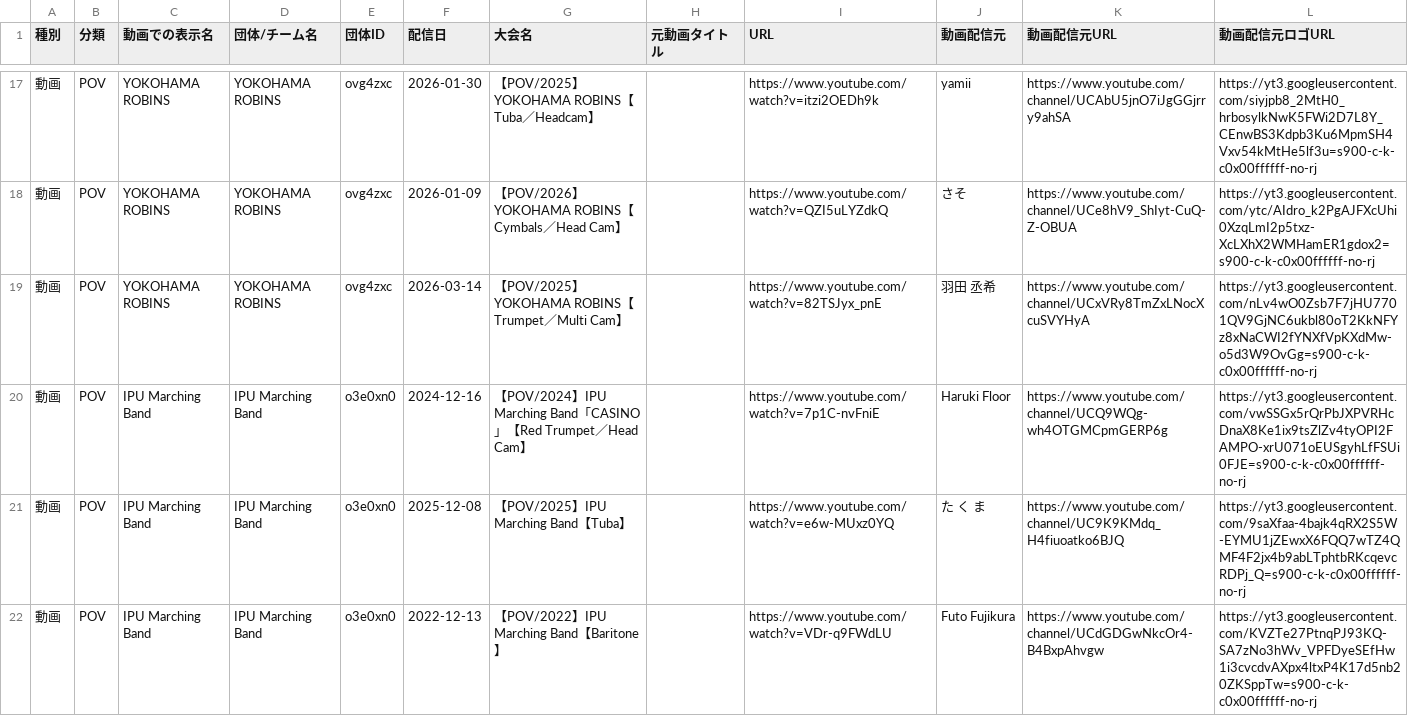
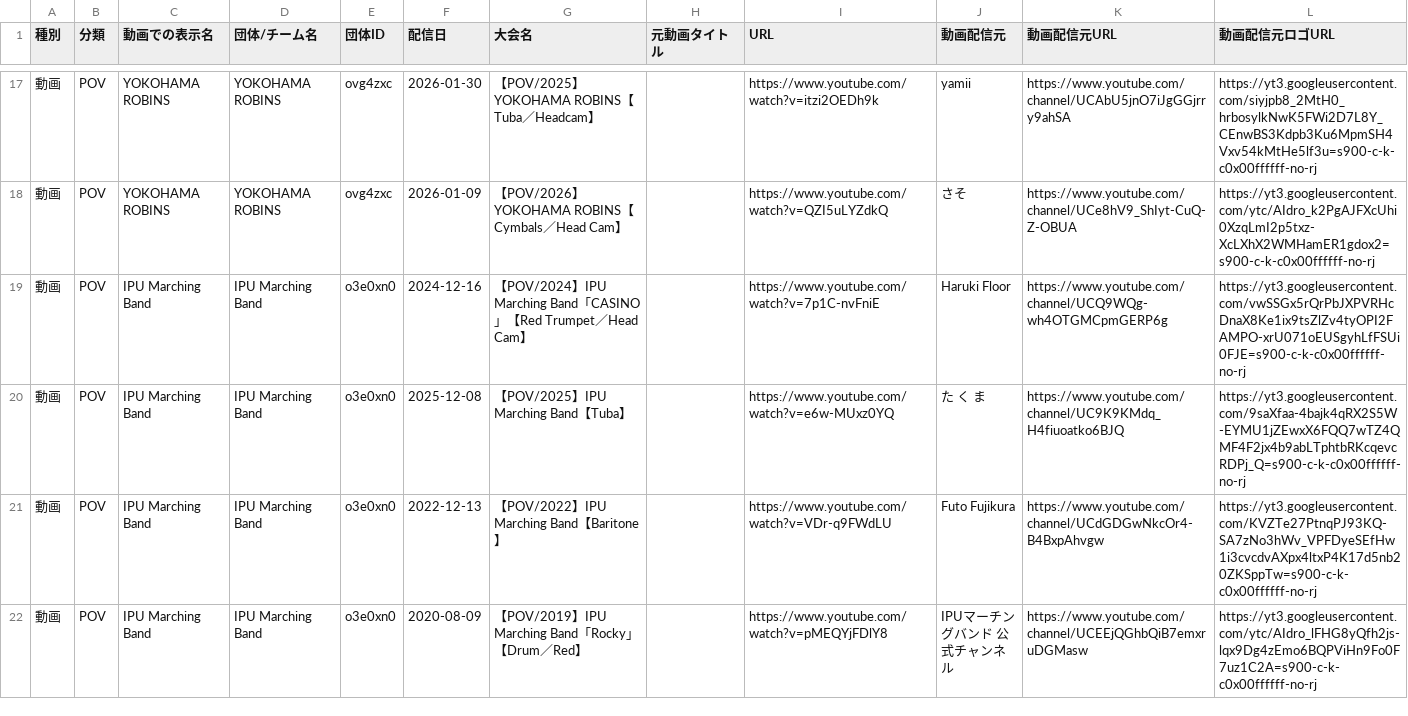
Before and after one commit to YuOKOVHI/marchinz, a CSV file: 大会動画リスト_POV.csv, drawn as a sheet; only a part is shown, gaps mark what is left out; the shorter side is filled out with more unchanged rows.

Commit message:
fix(pov): reject YOKOHAMA ROBINS multi-cam video

```diff
--- a/大会動画リスト_POV.csv
+++ b/大会動画リスト_POV.csv
@@ -18,3 +18,2 @@
 動画,POV,YOKOHAMA ROBINS,YOKOHAMA ROBINS,ovg4zxc,2026-01-09,【POV/2026】YOKOHAMA ROBINS【Cymbals／Head Cam】,,https://www.youtube.com/watch?v=QZI5uLYZdkQ,さそ,https://www.youtube.com/channel/UCe8hV9_ShIyt-CuQ-Z-OBUA,https://yt3.googleusercontent.com/ytc/AIdro_k2PgAJFXcUhi0XzqLmI2p5txz-XcLXhX2WMHamER1gdox2=s900-c-k-c0x00ffffff-no-rj
-動画,POV,YOKOHAMA ROBINS,YOKOHAMA ROBINS,ovg4zxc,2026-03-14,【POV/2025】YOKOHAMA ROBINS【Trumpet／Multi Cam】,,https://www.youtube.com/watch?v=82TSJyx_pnE,羽田 丞希,https://www.youtube.com/channel/UCxVRy8TmZxLNocXcuSVYHyA,https://yt3.googleusercontent.com/nLv4wO0Zsb7F7jHU7701QV9GjNC6ukbl80oT2KkNFYz8xNaCWI2fYNXfVpKXdMw-o5d3W9OvGg=s900-c-k-c0x00ffffff-no-rj
 動画,POV,IPU Marching Band,IPU Marching Band,o3e0xn0,2024-12-16,【POV/2024】IPU Marching Band「CASINO」【Red Trumpet／Head Cam】,,https://www.youtube.com/watch?v=7p1C-nvFniE,Haruki Floor,https://www.youtube.com/channel/UCQ9WQg-wh4OTGMCpmGERP6g,https://yt3.googleusercontent.com/vwSSGx5rQrPbJXPVRHcDnaX8Ke1ix9tsZlZv4tyOPI2FAMPO-xrU071oEUSgyhLfFSUi0FJE=s900-c-k-c0x00ffffff-no-rj
```
Also changed, not shown: 5 other files.
